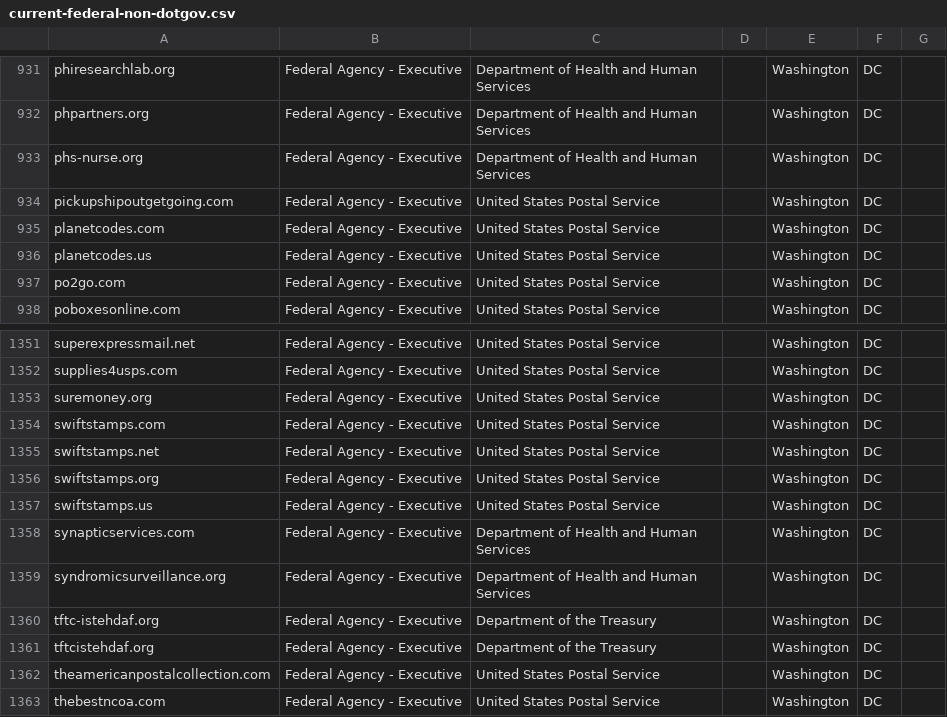
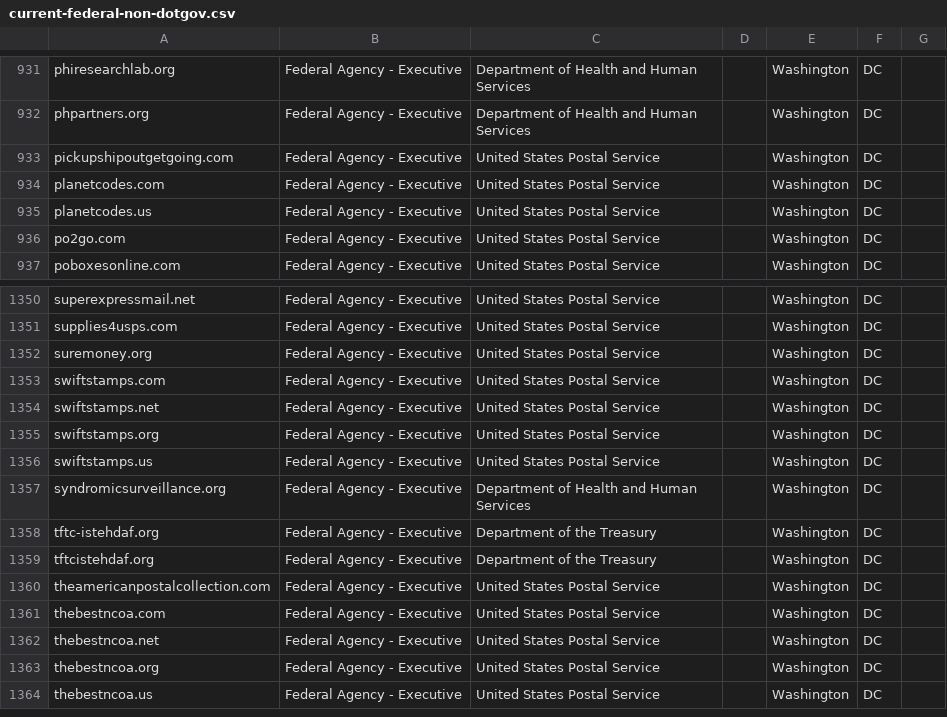
Before and after one commit to cisagov/scan-target-data, a CSV file: current-federal-non-dotgov.csv, drawn as a sheet; only a part is shown, gaps mark what is left out; the shorter side is filled out with more unchanged rows; the diff names each change by its address in the sheet, - before the commit and + after, or states it on an @@ line.

Commit message:
Removing 2 HHS domains
The Department of Health and Human Services has requested to remove two domains from their HTTPS and Trustymail reports.

```diff
--- a/current-federal-non-dotgov.csv
+++ b/current-federal-non-dotgov.csv
-row 933: phs-nurse.org | Federal Agency - Executive | Department of Health and Human Services |  | Washington | DC
-row 1358: synapticservices.com | Federal Agency - Executive | Department of Health and Human Services |  | Washington | DC
```
